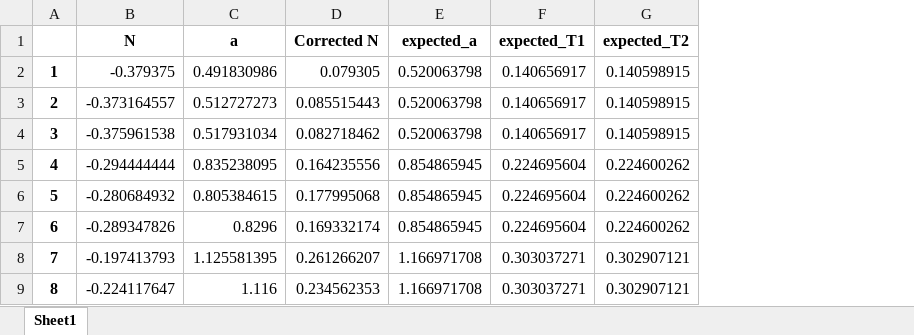
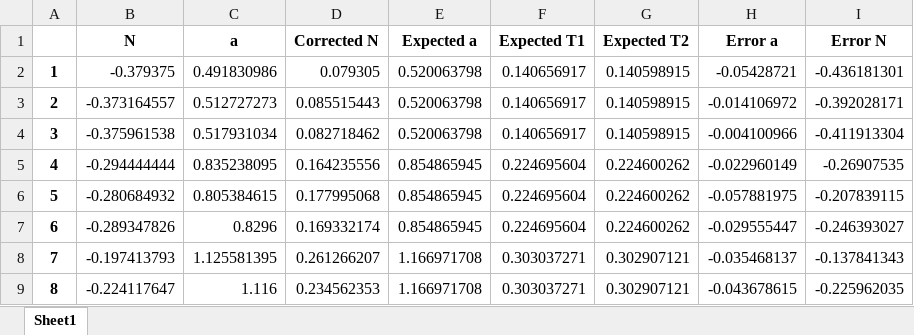
Before and after one commit to gsa-projects/physics-experiment, an Excel workbook: 1. 뉴턴 2법칙/data/result.xlsx, sheet Sheet1, drawn as a sheet; only a part is shown; values as stored, in another font and other column widths than the file's, no borders; the diff names each change by its address in the sheet, - before the commit and + after, or states it on an @@ line.

```diff
--- a/1. 뉴턴 2법칙/data/result.xlsx (sheet Sheet1)
+++ b/1. 뉴턴 2법칙/data/result.xlsx (sheet Sheet1)
+column H (Error a), rows 2-9: -0.05428721 | -0.014106972 | -0.004100966 | -0.022960149 | -0.057881975 | -0.029555447 | -0.035468137 | -0.043678615
+column I (Error N), rows 2-9: -0.436181301 | -0.392028171 | -0.411913304 | -0.26907535 | -0.207839115 | -0.246393027 | -0.137841343 | -0.225962035
-E1: expected_a
+E1: Expected a
-F1: expected_T1
+F1: Expected T1
-G1: expected_T2
+G1: Expected T2
```
Also changed, not shown: 17 other files.
